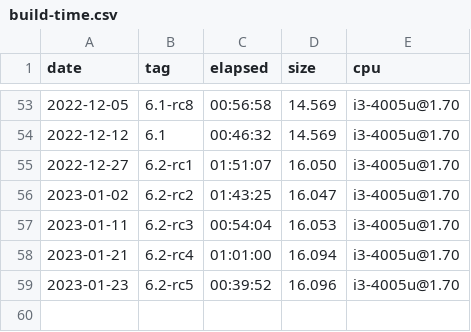
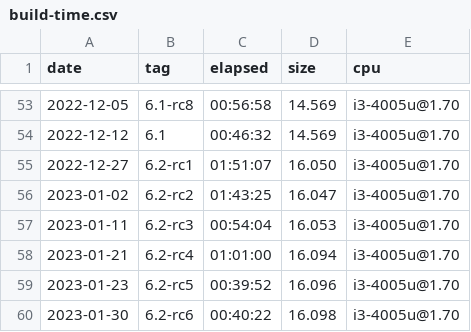
Before and after one commit to oleksis/wsl2-linux-kernel-config, a CSV file: build-time.csv, drawn as a sheet; only a part is shown, gaps mark what is left out.

Commit message:
Update .csv for 6.2-rc6 Update notebook buil-time

```diff
--- a/build-time.csv
+++ b/build-time.csv
@@ -59 +59,2 @@ date,tag,elapsed,size,cpu
 2023-01-23,6.2-rc5,00:39:52,16.096,i3-4005u@1.70
+2023-01-30,6.2-rc6,00:40:22,16.098,i3-4005u@1.70
```
Also changed, not shown: 1 other file.
